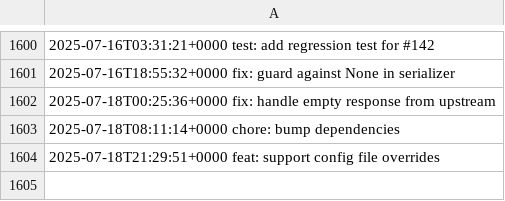
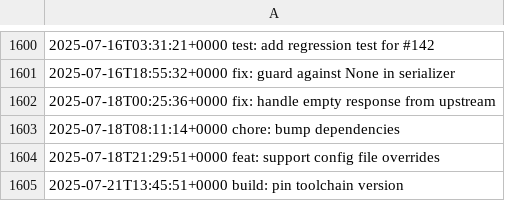
Before and after one commit to LostSFG/ts, a CSV file: data/entries.csv, drawn as a sheet; only a part is shown, gaps mark what is left out; the diff names each change by its address in the sheet, - before the commit and + after, or states it on an @@ line.

Commit message:
build: pin toolchain version

```diff
--- a/data/entries.csv
+++ b/data/entries.csv
+row 1605: 2025-07-21T13:45:51+0000 build: pin toolchain version
```
